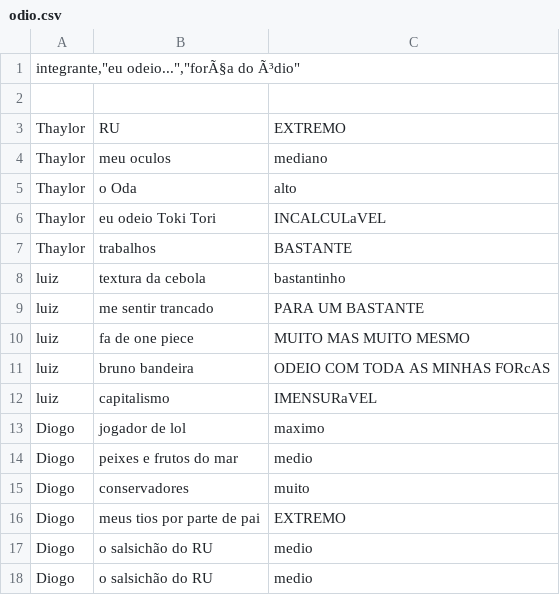
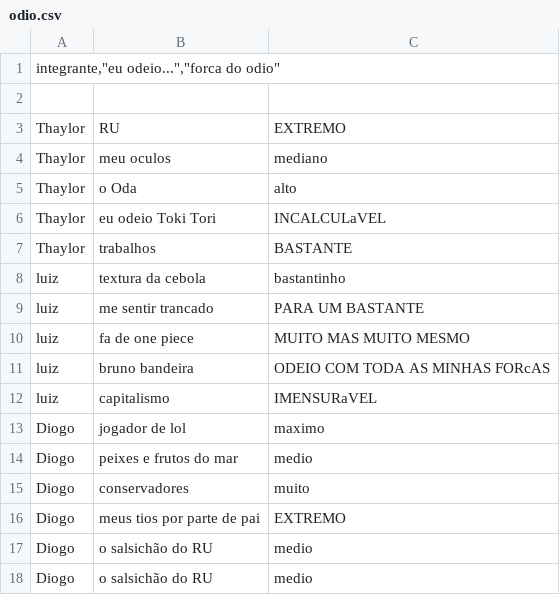
Before and after one commit to CTISM-Prof-Henry/odios-chernotrio, a CSV file: project/odio.csv, drawn as a sheet.

Commit message:
Ajustando

```diff
--- a/project/odio.csv
+++ b/project/odio.csv
@@ -1,2 +1,2 @@
-"integrante,""eu odeio..."",""forÃ§a do Ã³dio"""
+"integrante,""eu odeio..."",""forca do odio"""
 
```
